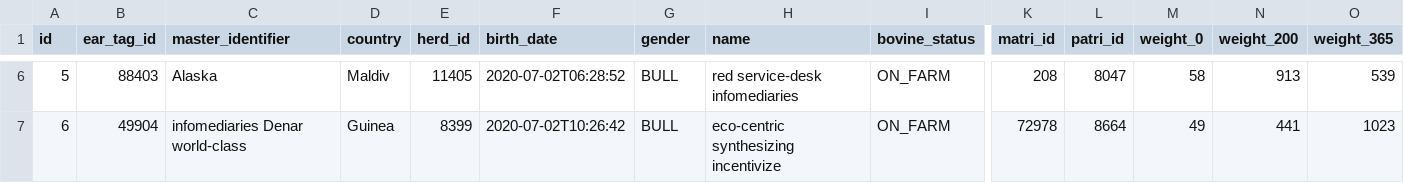
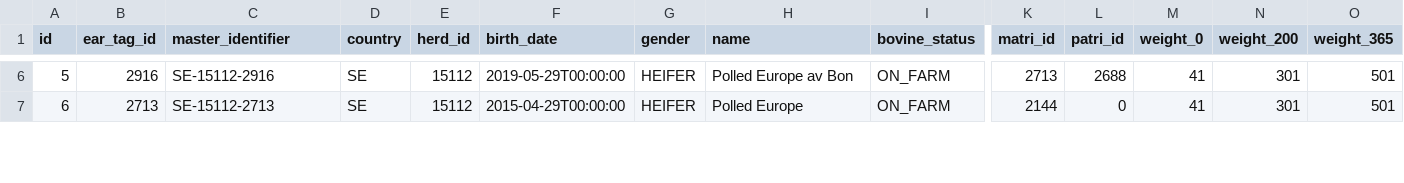
Before and after one commit to frostmarked/bonReplicaService, a CSV file: src/main/resources/config/liquibase/fake-data/bon_replica_bovine.csv, drawn as a sheet; only a part is shown, gaps mark what is left out; the diff covers the shown part only; the diff names each change by its address in the sheet, - before the commit and + after, or states it on an @@ line.

```diff
--- a/src/main/resources/config/liquibase/fake-data/bon_replica_bovine.csv
+++ b/src/main/resources/config/liquibase/fake-data/bon_replica_bovine.csv
-B6 (ear_tag_id): 88403
+B6 (ear_tag_id): 2916
-C6 (master_identifier): Alaska
+C6 (master_identifier): SE-15112-2916
-D6 (country): Maldiv
+D6 (country): SE
-E6 (herd_id): 11405
+E6 (herd_id): 15112
-F6 (birth_date): 2020-07-02T06:28:52
+F6 (birth_date): 2019-05-29T00:00:00
-G6:G7 (gender): BULL
+G6:G7 (gender): HEIFER
-H6 (name): red service-desk infomediaries
+H6 (name): Polled Europe av Bon
-K6 (matri_id): 208
+K6 (matri_id): 2713
-L6 (patri_id): 8047
+L6 (patri_id): 2688
-M6 (weight_0): 58
+M6 (weight_0): 41
-N6 (weight_200): 913
+N6 (weight_200): 301
-O6 (weight_365): 539
+O6 (weight_365): 501
-B7 (ear_tag_id): 49904
+B7 (ear_tag_id): 2713
-C7 (master_identifier): infomediaries Denar world-class
+C7 (master_identifier): SE-15112-2713
-D7 (country): Guinea
+D7 (country): SE
-E7 (herd_id): 8399
+E7 (herd_id): 15112
-F7 (birth_date): 2020-07-02T10:26:42
+F7 (birth_date): 2015-04-29T00:00:00
-H7 (name): eco-centric synthesizing incentivize
+H7 (name): Polled Europe
-K7 (matri_id): 72978
+K7 (matri_id): 2144
-L7 (patri_id): 8664
+L7 (patri_id): 0
-M7 (weight_0): 49
+M7 (weight_0): 41
-N7 (weight_200): 441
+N7 (weight_200): 301
-O7 (weight_365): 1023
+O7 (weight_365): 501
```
Also changed, not shown: 97 edited cells elsewhere in this file, src/main/resources/config/liquibase/fake-data/bon_replica_blup.csv, src/main/resources/config/liquibase/fake-data/bon_replica_journal_entry.csv, 3 other files.
